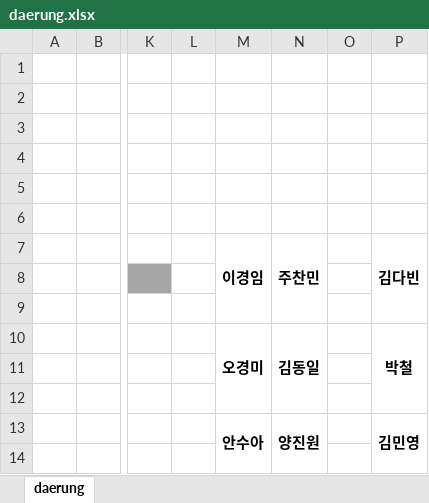
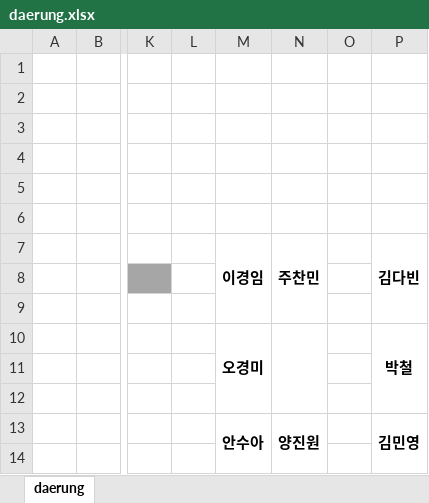
Before and after one commit to Cowave-Office/office-map, an Excel workbook: daerung.xlsx, sheet daerung, drawn as a sheet; only a part is shown, gaps mark what is left out; values as stored, in another font and other column widths than the file's, no borders; the diff names each change by its address in the sheet, - before the commit and + after, or states it on an @@ line.

```diff
--- a/daerung.xlsx (sheet daerung)
+++ b/daerung.xlsx (sheet daerung)
-N10 (주찬민): 김동일
+N10 (주찬민): (empty)
```
Also changed, not shown: dk18.xlsx, gplus.xlsx, 1 other file.
